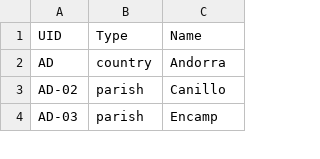
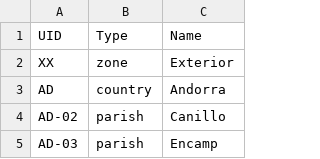
Before and after one commit to podemos-info/census, a TSV file: db/seeds/scopes/scopes.tsv, drawn as a sheet; only a part is shown; the diff names each change by its address in the sheet, - before the commit and + after, or states it on an @@ line.

Commit message:
Scopes improvements (#175)
* Added Exterior scope. Removed unnecesary env variables.

* Reseed process simplified through scopes cache.

* Scopes creation simplified

```diff
--- a/db/seeds/scopes/scopes.tsv
+++ b/db/seeds/scopes/scopes.tsv
+row 2: XX | zone | Exterior
```
Also changed, not shown: db/seeds/scopes/scopes.translations.tsv, 6 other files.
